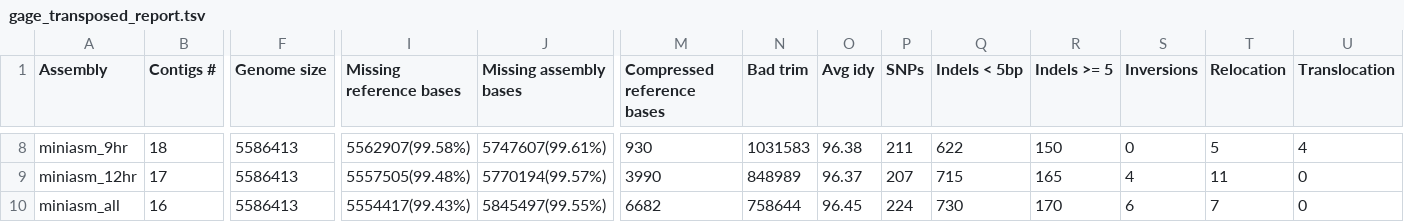
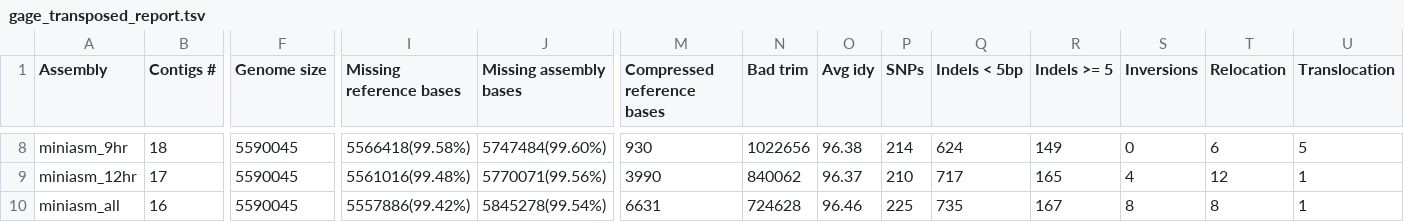
Before and after one commit to kim-judge/minionassembly, a TSV file: Quast/gage_transposed_report.tsv, drawn as a sheet; only a part is shown, gaps mark what is left out; the diff covers the shown part only; the diff names each change by its address in the sheet, - before the commit and + after, or states it on an @@ line.

```diff
--- a/Quast/gage_transposed_report.tsv
+++ b/Quast/gage_transposed_report.tsv
-F8:F10 (Genome size): 5586413
+F8:F10 (Genome size): 5590045
-I8 (Missing reference bases): 5562907(99.58%)
+I8 (Missing reference bases): 5566418(99.58%)
-J8 (Missing assembly bases): 5747607(99.61%)
+J8 (Missing assembly bases): 5747484(99.60%)
-N8 (Bad trim): 1031583
+N8 (Bad trim): 1022656
-P8 (SNPs): 211
+P8 (SNPs): 214
-Q8 (Indels < 5bp): 622
+Q8 (Indels < 5bp): 624
-R8 (Indels >= 5): 150
+R8 (Indels >= 5): 149
-T8 (Relocation): 5
+T8 (Relocation): 6
-U8 (Translocation): 4
+U8 (Translocation): 5
-I9 (Missing reference bases): 5557505(99.48%)
+I9 (Missing reference bases): 5561016(99.48%)
-J9 (Missing assembly bases): 5770194(99.57%)
+J9 (Missing assembly bases): 5770071(99.56%)
-N9 (Bad trim): 848989
+N9 (Bad trim): 840062
-P9 (SNPs): 207
+P9 (SNPs): 210
-Q9 (Indels < 5bp): 715
+Q9 (Indels < 5bp): 717
-T9 (Relocation): 11
+T9 (Relocation): 12
-U9:U10 (Translocation): 0
+U9:U10 (Translocation): 1
-I10 (Missing reference bases): 5554417(99.43%)
+I10 (Missing reference bases): 5557886(99.42%)
-J10 (Missing assembly bases): 5845497(99.55%)
+J10 (Missing assembly bases): 5845278(99.54%)
-M10 (Compressed reference bases): 6682
+M10 (Compressed reference bases): 6631
-N10 (Bad trim): 758644
+N10 (Bad trim): 724628
-O10 (Avg idy): 96.45
+O10 (Avg idy): 96.46
-P10 (SNPs): 224
+P10 (SNPs): 225
-Q10 (Indels < 5bp): 730
+Q10 (Indels < 5bp): 735
-R10 (Indels >= 5): 170
+R10 (Indels >= 5): 167
-S10 (Inversions): 6
+S10 (Inversions): 8
-T10 (Relocation): 7
+T10 (Relocation): 8
```
Also changed, not shown: 111 edited cells elsewhere in this file, Quast/gage_report.tsv, Quast/report.tsv, 3 other files.
